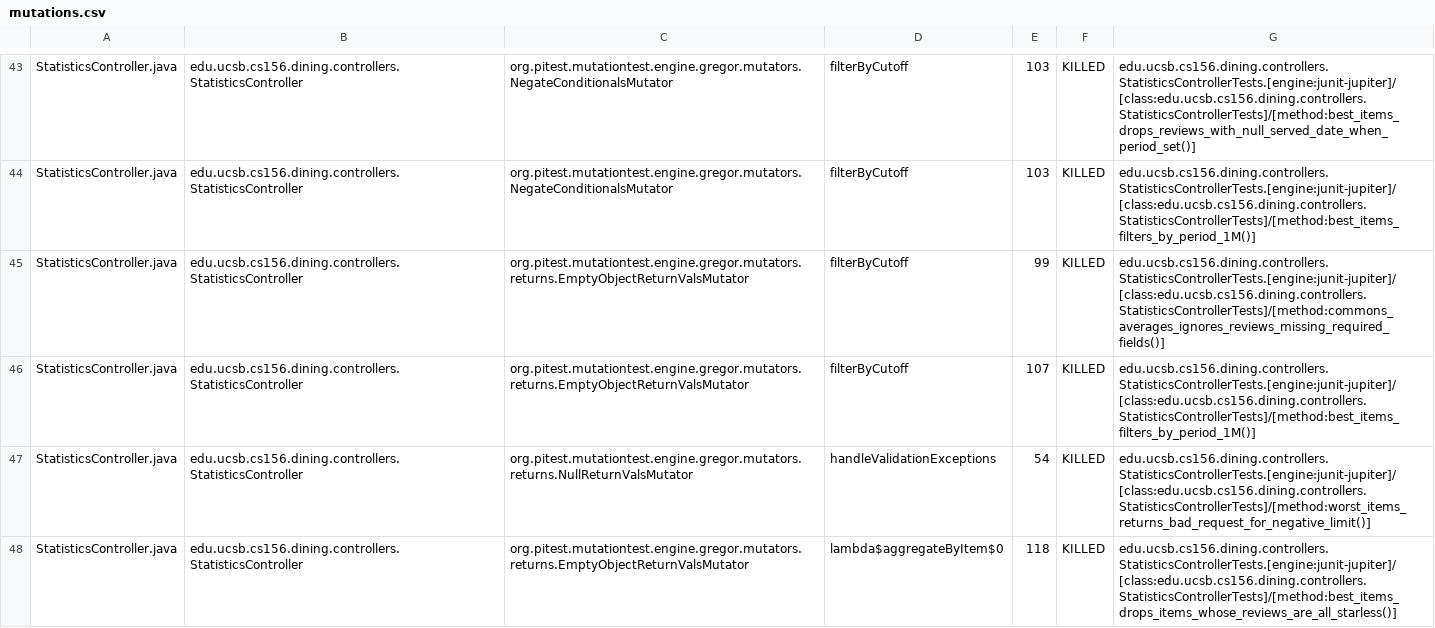
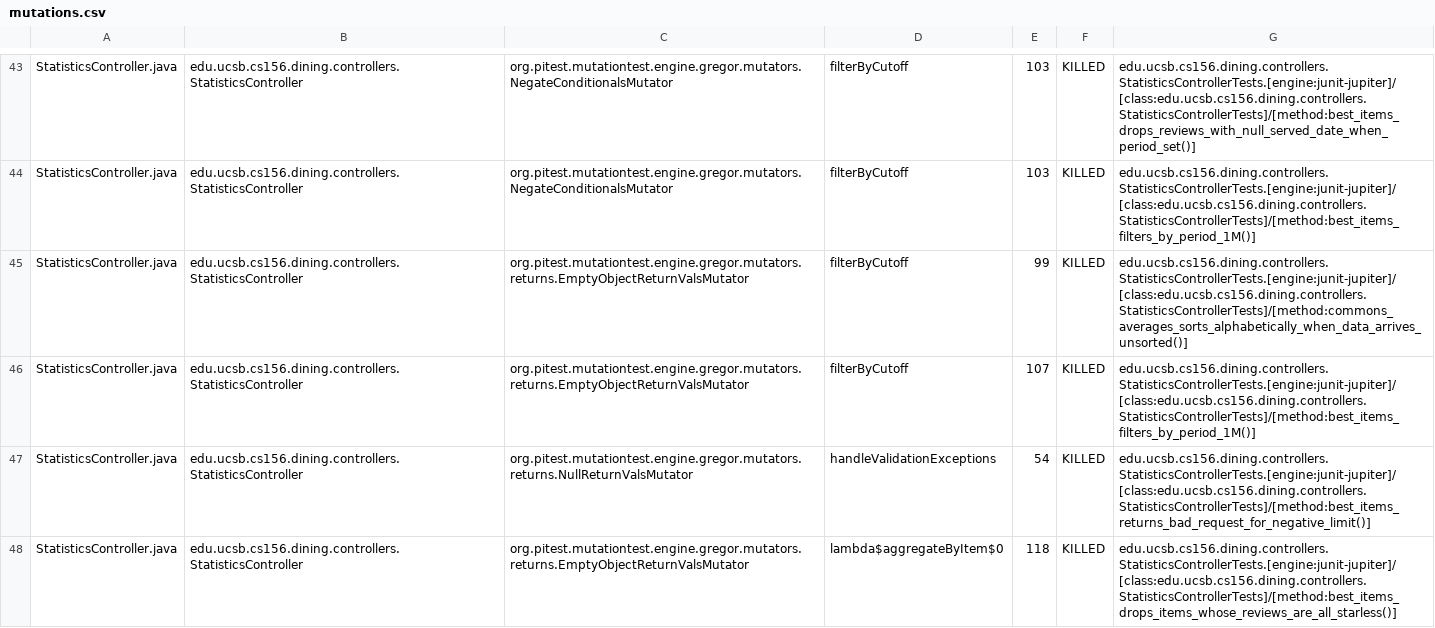
Before and after one commit to ucsb-cs156-f26/proj-dining-f26-05, a CSV file: prs/20/pitest/mutations.csv, drawn as a sheet; only a part is shown, gaps mark what is left out; the diff covers the shown part only.

Commit message:
Deploying to gh-pages from @ ucsb-cs156-f26/proj-dining-f26-05@1d6b0043a91215d3b3d481f89a4776d695ffcc42 🚀

```diff
--- a/prs/20/pitest/mutations.csv
+++ b/prs/20/pitest/mutations.csv
@@ -44,5 +44,5 @@ StatisticsController.java,edu.ucsb.cs156.dining.controllers.StatisticsController
 StatisticsController.java,edu.ucsb.cs156.dining.controllers.StatisticsController,org.pitest.mutationtest.engine.gregor.mutators.NegateConditionalsMutator,filterByCutoff,103,KILLED,edu.ucsb.cs156.dining.controllers.StatisticsControllerTests.[engine:junit-jupiter]/[class:edu.ucsb.cs156.dining.controllers.StatisticsControllerTests]/[method:best_items_filters_by_period_1M()]
-StatisticsController.java,edu.ucsb.cs156.dining.controllers.StatisticsController,org.pitest.mutationtest.engine.gregor.mutators.returns.EmptyObjectReturnValsMutator,filterByCutoff,99,KILLED,edu.ucsb.cs156.dining.controllers.StatisticsControllerTests.[engine:junit-jupiter]/[class:edu.ucsb.cs156.dining.controllers.StatisticsControllerTests]/[method:commons_averages_ignores_reviews_missing_required_fields()]
+StatisticsController.java,edu.ucsb.cs156.dining.controllers.StatisticsController,org.pitest.mutationtest.engine.gregor.mutators.returns.EmptyObjectReturnValsMutator,filterByCutoff,99,KILLED,edu.ucsb.cs156.dining.controllers.StatisticsControllerTests.[engine:junit-jupiter]/[class:edu.ucsb.cs156.dining.controllers.StatisticsControllerTests]/[method:commons_averages_sorts_alphabetically_when_data_arrives_unsorted()]
 StatisticsController.java,edu.ucsb.cs156.dining.controllers.StatisticsController,org.pitest.mutationtest.engine.gregor.mutators.returns.EmptyObjectReturnValsMutator,filterByCutoff,107,KILLED,edu.ucsb.cs156.dining.controllers.StatisticsControllerTests.[engine:junit-jupiter]/[class:edu.ucsb.cs156.dining.controllers.StatisticsControllerTests]/[method:best_items_filters_by_period_1M()]
-StatisticsController.java,edu.ucsb.cs156.dining.controllers.StatisticsController,org.pitest.mutationtest.engine.gregor.mutators.returns.NullReturnValsMutator,handleValidationExceptions,54,KILLED,edu.ucsb.cs156.dining.controllers.StatisticsControllerTests.[engine:junit-jupiter]/[class:edu.ucsb.cs156.dining.controllers.StatisticsControllerTests]/[method:worst_items_returns_bad_request_for_negative_limit()]
+StatisticsController.java,edu.ucsb.cs156.dining.controllers.StatisticsController,org.pitest.mutationtest.engine.gregor.mutators.returns.NullReturnValsMutator,handleValidationExceptions,54,KILLED,edu.ucsb.cs156.dining.controllers.StatisticsControllerTests.[engine:junit-jupiter]/[class:edu.ucsb.cs156.dining.controllers.StatisticsControllerTests]/[method:best_items_returns_bad_request_for_negative_limit()]
 StatisticsController.java,edu.ucsb.cs156.dining.controllers.StatisticsController,org.pitest.mutationtest.engine.gregor.mutators.returns.EmptyObjectReturnValsMutator,lambda$aggregateByItem$0,118,KILLED,edu.ucsb.cs156.dining.controllers.StatisticsControllerTests.[engine:junit-jupiter]/[class:edu.ucsb.cs156.dining.controllers.StatisticsControllerTests]/[method:best_items_drops_items_whose_reviews_are_all_starless()]
```
Also changed, not shown: 24 edited cells elsewhere in this file, 27 other files.
